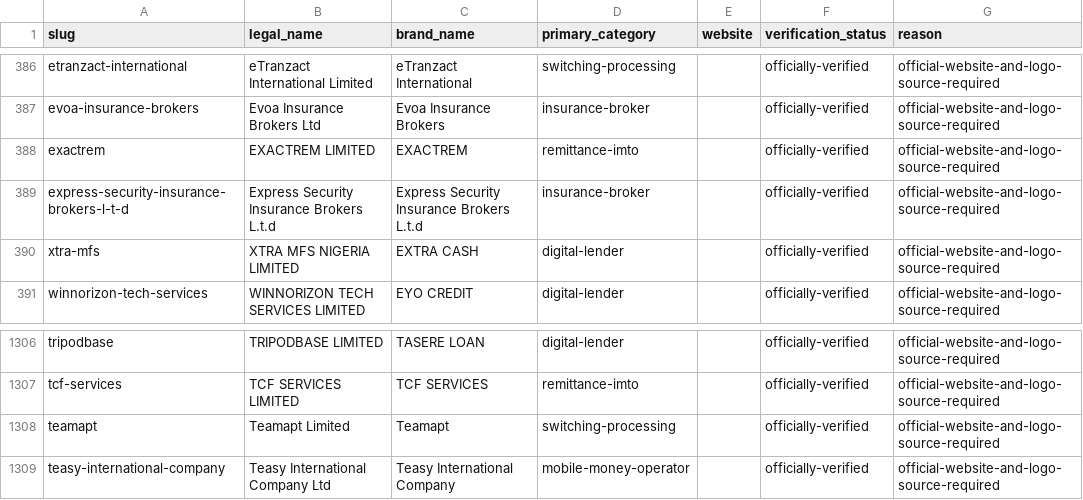
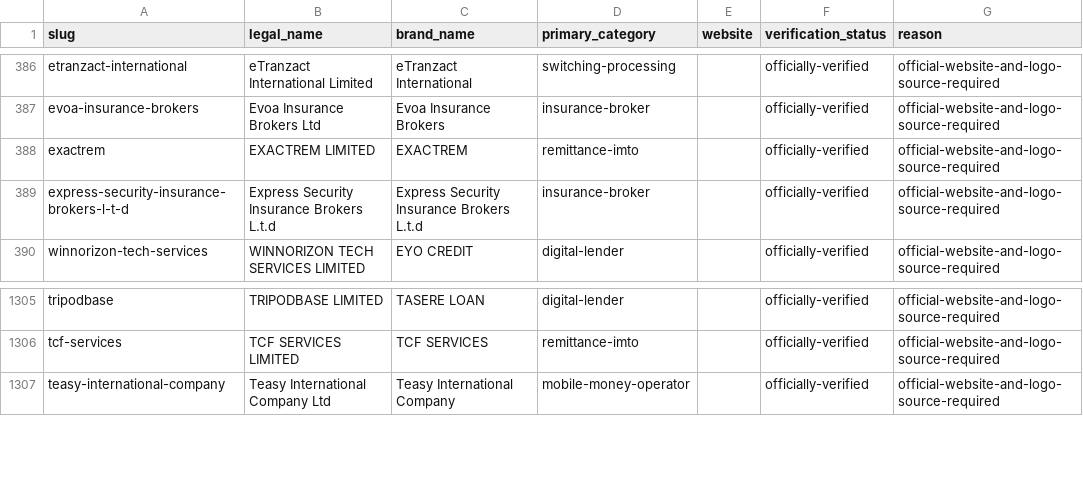
Before and after one commit to adeyemimayokun/nigerian-bank-logos, a CSV file: packages/institutions/exports/logo-coverage-unresolved.csv, drawn as a sheet; only a part is shown, gaps mark what is left out.

Commit message:
feat: add logo variations and fintech discovery

```diff
--- a/packages/institutions/exports/logo-coverage-unresolved.csv
+++ b/packages/institutions/exports/logo-coverage-unresolved.csv
@@ -389,3 +389,2 @@
 "express-security-insurance-brokers-l-t-d","Express Security Insurance Brokers L.t.d","Express Security Insurance Brokers L.t.d","insurance-broker","","officially-verified","official-website-and-logo-source-required"
-"xtra-mfs","XTRA MFS NIGERIA LIMITED","EXTRA CASH","digital-lender","","officially-verified","official-website-and-logo-source-required"
 "winnorizon-tech-services","WINNORIZON TECH SERVICES LIMITED","EYO CREDIT","digital-lender","","officially-verified","official-website-and-logo-source-required"
@@ -1307,3 +1306,2 @@
 "tcf-services","TCF SERVICES LIMITED","TCF SERVICES","remittance-imto","","officially-verified","official-website-and-logo-source-required"
-"teamapt","Teamapt Limited","Teamapt","switching-processing","","officially-verified","official-website-and-logo-source-required"
 "teasy-international-company","Teasy International Company Ltd","Teasy International Company","mobile-money-operator","","officially-verified","official-website-and-logo-source-required"
```
Also changed, not shown: packages/institutions/exports/institutions-ng.csv, 48 other files.
